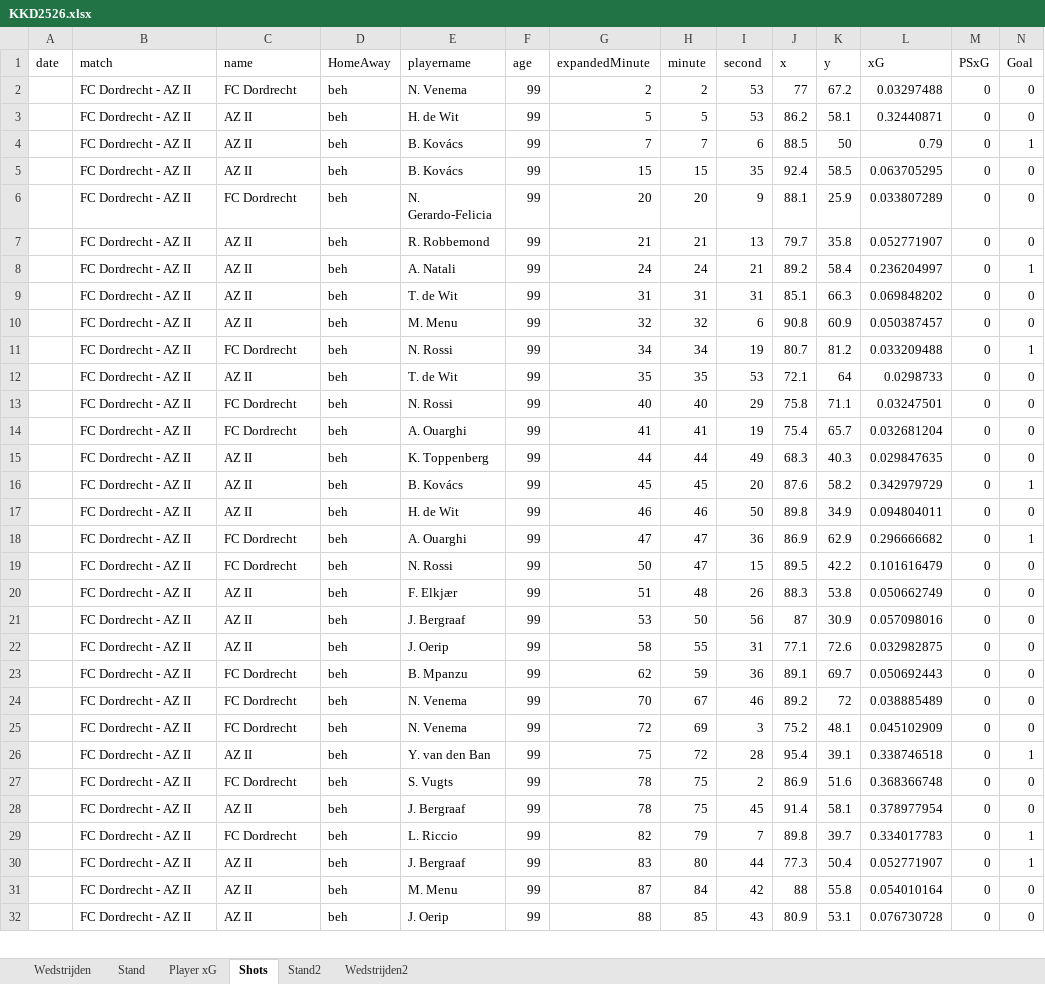
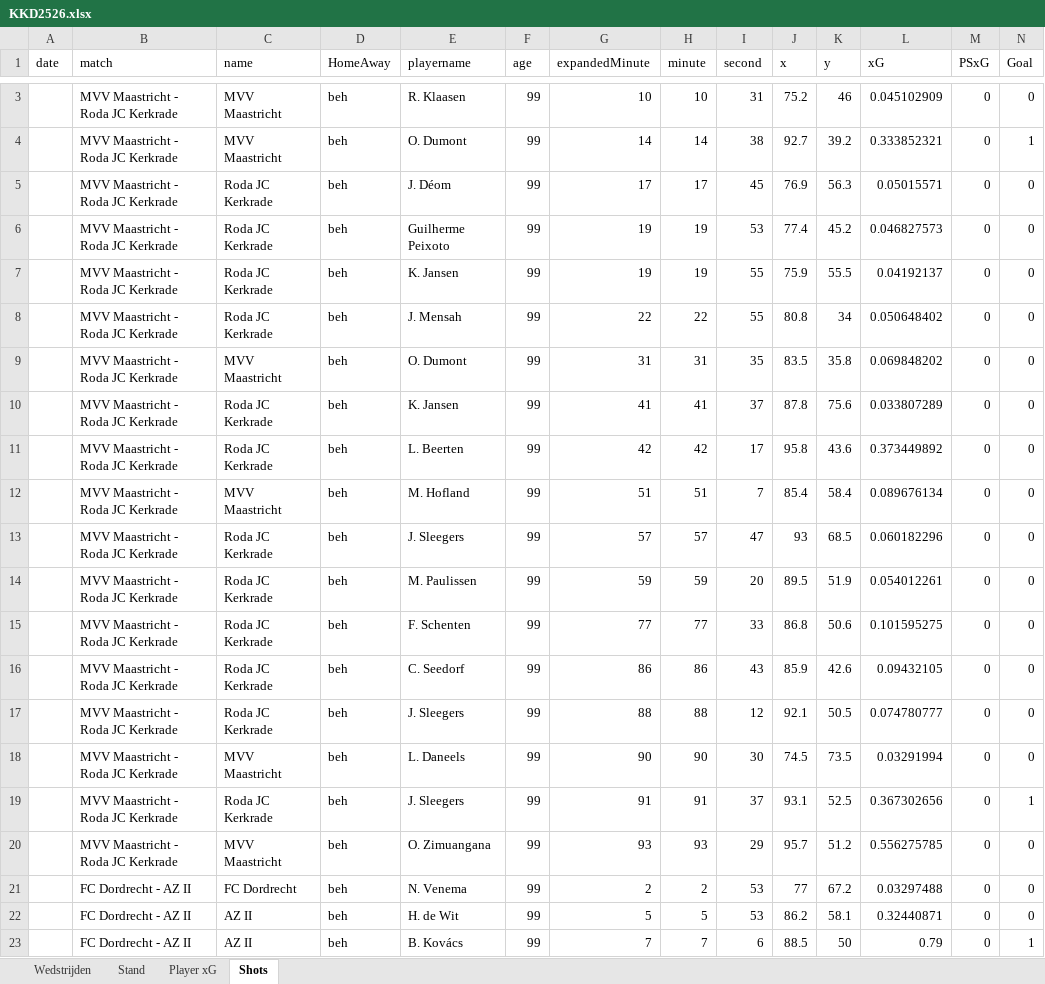
Before and after one commit to RobinKoetsier/plotrepo, an Excel workbook: data/KKD2526.xlsx, sheet Shots, drawn as a sheet; only a part is shown, gaps mark what is left out; the shorter side is filled out with more unchanged rows; values as stored, in another font and other column widths than the file's, no borders; rows hold the shown columns only; the diff covers the shown part only; the diff names each change by its address in the sheet, - before the commit and + after, or states it on an @@ line.

```diff
--- a/data/KKD2526.xlsx (sheet Shots)
+++ b/data/KKD2526.xlsx (sheet Shots)
-sheet tab: Stand2
-sheet tab: Wedstrijden2
+row 3:  | MVV Maastricht - Roda JC Kerkrade | MVV Maastricht | beh | R. Klaasen | 99 | 10 | 10 | 31 | 75.2 | 46 | 0.045102909 | 0 | 0
+row 4:  | MVV Maastricht - Roda JC Kerkrade | MVV Maastricht | beh | O. Dumont | 99 | 14 | 14 | 38 | 92.7 | 39.2 | 0.333852321 | 0 | 1
+row 5:  | MVV Maastricht - Roda JC Kerkrade | Roda JC Kerkrade | beh | J. Déom | 99 | 17 | 17 | 45 | 76.9 | 56.3 | 0.05015571 | 0 | 0
+row 6:  | MVV Maastricht - Roda JC Kerkrade | Roda JC Kerkrade | beh | Guilherme Peixoto | 99 | 19 | 19 | 53 | 77.4 | 45.2 | 0.046827573 | 0 | 0
+row 7:  | MVV Maastricht - Roda JC Kerkrade | Roda JC Kerkrade | beh | K. Jansen | 99 | 19 | 19 | 55 | 75.9 | 55.5 | 0.04192137 | 0 | 0
+row 8:  | MVV Maastricht - Roda JC Kerkrade | Roda JC Kerkrade | beh | J. Mensah | 99 | 22 | 22 | 55 | 80.8 | 34 | 0.050648402 | 0 | 0
+row 9:  | MVV Maastricht - Roda JC Kerkrade | MVV Maastricht | beh | O. Dumont | 99 | 31 | 31 | 35 | 83.5 | 35.8 | 0.069848202 | 0 | 0
+row 10:  | MVV Maastricht - Roda JC Kerkrade | Roda JC Kerkrade | beh | K. Jansen | 99 | 41 | 41 | 37 | 87.8 | 75.6 | 0.033807289 | 0 | 0
+row 11:  | MVV Maastricht - Roda JC Kerkrade | Roda JC Kerkrade | beh | L. Beerten | 99 | 42 | 42 | 17 | 95.8 | 43.6 | 0.373449892 | 0 | 0
+row 12:  | MVV Maastricht - Roda JC Kerkrade | MVV Maastricht | beh | M. Hofland | 99 | 51 | 51 | 7 | 85.4 | 58.4 | 0.089676134 | 0 | 0
+row 13:  | MVV Maastricht - Roda JC Kerkrade | Roda JC Kerkrade | beh | J. Sleegers | 99 | 57 | 57 | 47 | 93 | 68.5 | 0.060182296 | 0 | 0
+row 14:  | MVV Maastricht - Roda JC Kerkrade | Roda JC Kerkrade | beh | M. Paulissen | 99 | 59 | 59 | 20 | 89.5 | 51.9 | 0.054012261 | 0 | 0
+row 15:  | MVV Maastricht - Roda JC Kerkrade | Roda JC Kerkrade | beh | F. Schenten | 99 | 77 | 77 | 33 | 86.8 | 50.6 | 0.101595275 | 0 | 0
+row 16:  | MVV Maastricht - Roda JC Kerkrade | Roda JC Kerkrade | beh | C. Seedorf | 99 | 86 | 86 | 43 | 85.9 | 42.6 | 0.09432105 | 0 | 0
+row 17:  | MVV Maastricht - Roda JC Kerkrade | Roda JC Kerkrade | beh | J. Sleegers | 99 | 88 | 88 | 12 | 92.1 | 50.5 | 0.074780777 | 0 | 0
+row 18:  | MVV Maastricht - Roda JC Kerkrade | MVV Maastricht | beh | L. Daneels | 99 | 90 | 90 | 30 | 74.5 | 73.5 | 0.03291994 | 0 | 0
+row 19:  | MVV Maastricht - Roda JC Kerkrade | Roda JC Kerkrade | beh | J. Sleegers | 99 | 91 | 91 | 37 | 93.1 | 52.5 | 0.367302656 | 0 | 1
+row 20:  | MVV Maastricht - Roda JC Kerkrade | MVV Maastricht | beh | O. Zimuangana | 99 | 93 | 93 | 29 | 95.7 | 51.2 | 0.556275785 | 0 | 0
```
Also changed, not shown: 1 added row elsewhere in this sheet, sheet Player xG, sheet Stand, sheet Wedstrijden, data/KKDCurrent.xlsx.
